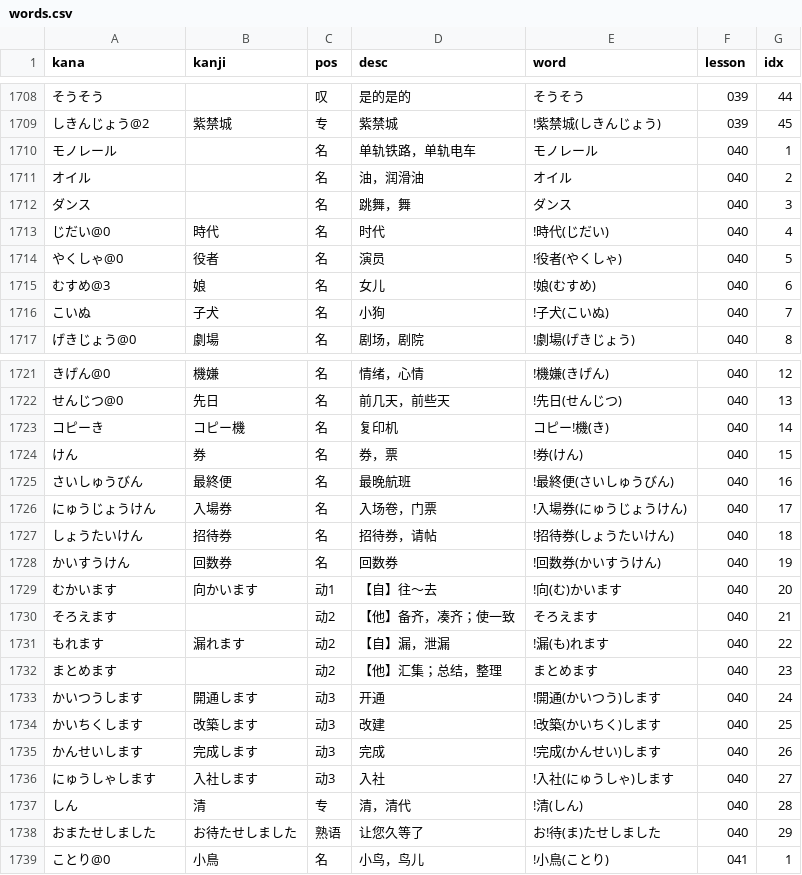
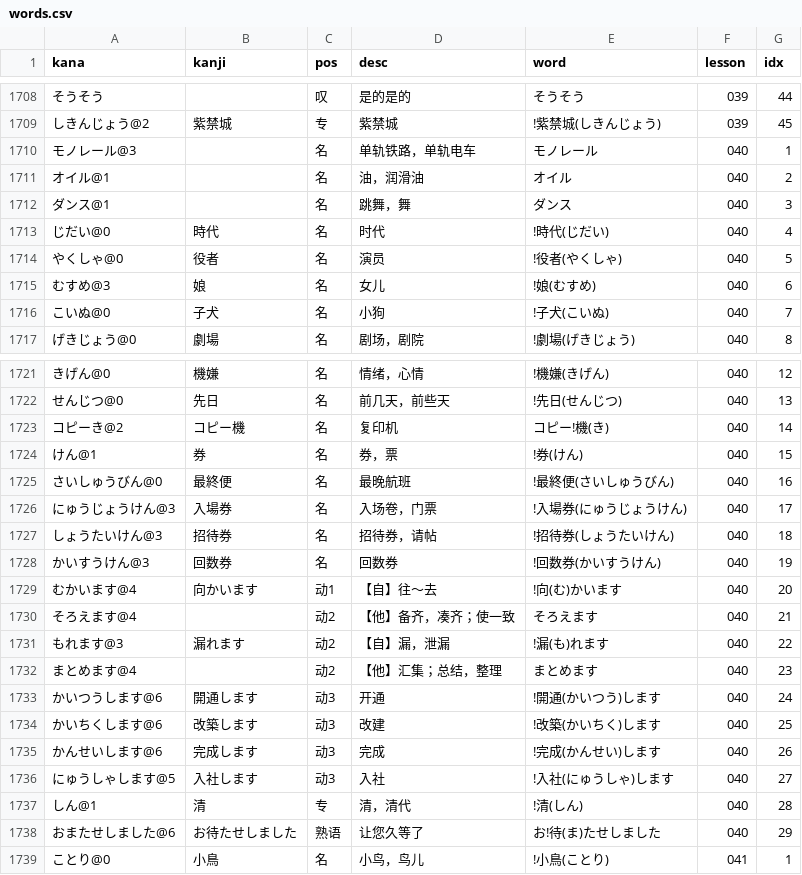
Before and after one commit to wizicer/LearnJapan, a CSV file: _data/words.csv, drawn as a sheet; only a part is shown, gaps mark what is left out.

```diff
--- a/_data/words.csv
+++ b/_data/words.csv
@@ -1709,5 +1709,5 @@ kana,kanji,pos,desc,word,lesson,idx
 しきんじょう@2       , 紫禁城           , 专   , 紫禁城                     , !紫禁城(しきんじょう)           , 039 , 45
-モノレール           ,                  , 名   , 单轨铁路，单轨电车         , モノレール                      , 040 , 1
-オイル               ,                  , 名   , 油，润滑油                 , オイル                          , 040 , 2
-ダンス               ,                  , 名   , 跳舞，舞                   , ダンス                          , 040 , 3
+モノレール@3         ,                  , 名   , 单轨铁路，单轨电车         , モノレール                      , 040 , 1
+オイル@1             ,                  , 名   , 油，润滑油                 , オイル                          , 040 , 2
+ダンス@1             ,                  , 名   , 跳舞，舞                   , ダンス                          , 040 , 3
 じだい@0             , 時代             , 名   , 时代                       , !時代(じだい)                   , 040 , 4
@@ -1715,3 +1715,3 @@ kana,kanji,pos,desc,word,lesson,idx
 むすめ@3             , 娘               , 名   , 女儿                       , !娘(むすめ)                     , 040 , 6
-こいぬ               , 子犬             , 名   , 小狗                       , !子犬(こいぬ)                   , 040 , 7
+こいぬ@0             , 子犬             , 名   , 小狗                       , !子犬(こいぬ)                   , 040 , 7
 げきじょう@0         , 劇場             , 名   , 剧场，剧院                 , !劇場(げきじょう)               , 040 , 8
@@ -1722,18 +1722,18 @@ kana,kanji,pos,desc,word,lesson,idx
 せんじつ@0           , 先日             , 名   , 前几天，前些天             , !先日(せんじつ)                 , 040 , 13
-コピーき             , コピー機         , 名   , 复印机                     , コピー!機(き)                   , 040 , 14
-けん                 , 券               , 名   , 券，票                     , !券(けん)                       , 040 , 15
-さいしゅうびん       , 最終便           , 名   , 最晚航班                   , !最終便(さいしゅうびん)         , 040 , 16
-にゅうじょうけん     , 入場券           , 名   , 入场卷，门票               , !入場券(にゅうじょうけん)       , 040 , 17
-しょうたいけん       , 招待券           , 名   , 招待券，请帖               , !招待券(しょうたいけん)         , 040 , 18
-かいすうけん         , 回数券           , 名   , 回数券                     , !回数券(かいすうけん)           , 040 , 19
-むかいます           , 向かいます       , 动1  , 【自】往～去               , !向(む)かいます                 , 040 , 20
-そろえます           ,                  , 动2  , 【他】备齐，凑齐；使一致   , そろえます                      , 040 , 21
-もれます             , 漏れます         , 动2  , 【自】漏，泄漏             , !漏(も)れます                   , 040 , 22
-まとめます           ,                  , 动2  , 【他】汇集；总结，整理     , まとめます                      , 040 , 23
-かいつうします       , 開通します       , 动3  , 开通                       , !開通(かいつう)します           , 040 , 24
-かいちくします       , 改築します       , 动3  , 改建                       , !改築(かいちく)します           , 040 , 25
-かんせいします       , 完成します       , 动3  , 完成                       , !完成(かんせい)します           , 040 , 26
-にゅうしゃします     , 入社します       , 动3  , 入社                       , !入社(にゅうしゃ)します         , 040 , 27
-しん                 , 清               , 专   , 清，清代                   , !清(しん)                       , 040 , 28
-おまたせしました     , お待たせしました , 熟语 , 让您久等了                 , お!待(ま)たせしました           , 040 , 29
+コピーき@2           , コピー機         , 名   , 复印机                     , コピー!機(き)                   , 040 , 14
+けん@1               , 券               , 名   , 券，票                     , !券(けん)                       , 040 , 15
+さいしゅうびん@0     , 最終便           , 名   , 最晚航班                   , !最終便(さいしゅうびん)         , 040 , 16
+にゅうじょうけん@3   , 入場券           , 名   , 入场卷，门票               , !入場券(にゅうじょうけん)       , 040 , 17
+しょうたいけん@3     , 招待券           , 名   , 招待券，请帖               , !招待券(しょうたいけん)         , 040 , 18
+かいすうけん@3       , 回数券           , 名   , 回数券                     , !回数券(かいすうけん)           , 040 , 19
+むかいます@4         , 向かいます       , 动1  , 【自】往～去               , !向(む)かいます                 , 040 , 20
+そろえます@4         ,                  , 动2  , 【他】备齐，凑齐；使一致   , そろえます                      , 040 , 21
+もれます@3           , 漏れます         , 动2  , 【自】漏，泄漏             , !漏(も)れます                   , 040 , 22
+まとめます@4         ,                  , 动2  , 【他】汇集；总结，整理     , まとめます                      , 040 , 23
+かいつうします@6     , 開通します       , 动3  , 开通                       , !開通(かいつう)します           , 040 , 24
+かいちくします@6     , 改築します       , 动3  , 改建                       , !改築(かいちく)します           , 040 , 25
+かんせいします@6     , 完成します       , 动3  , 完成                       , !完成(かんせい)します           , 040 , 26
+にゅうしゃします@5   , 入社します       , 动3  , 入社                       , !入社(にゅうしゃ)します         , 040 , 27
+しん@1               , 清               , 专   , 清，清代                   , !清(しん)                       , 040 , 28
+おまたせしました@6   , お待たせしました , 熟语 , 让您久等了                 , お!待(ま)たせしました           , 040 , 29
 ことり@0                     , 小鳥                   , 名     , 小鸟，鸟儿                     , !小鳥(ことり)                                       , 041 , 1
```
Also changed, not shown: _data/grammar.csv, _data/idiom.csv, 1 other file.
